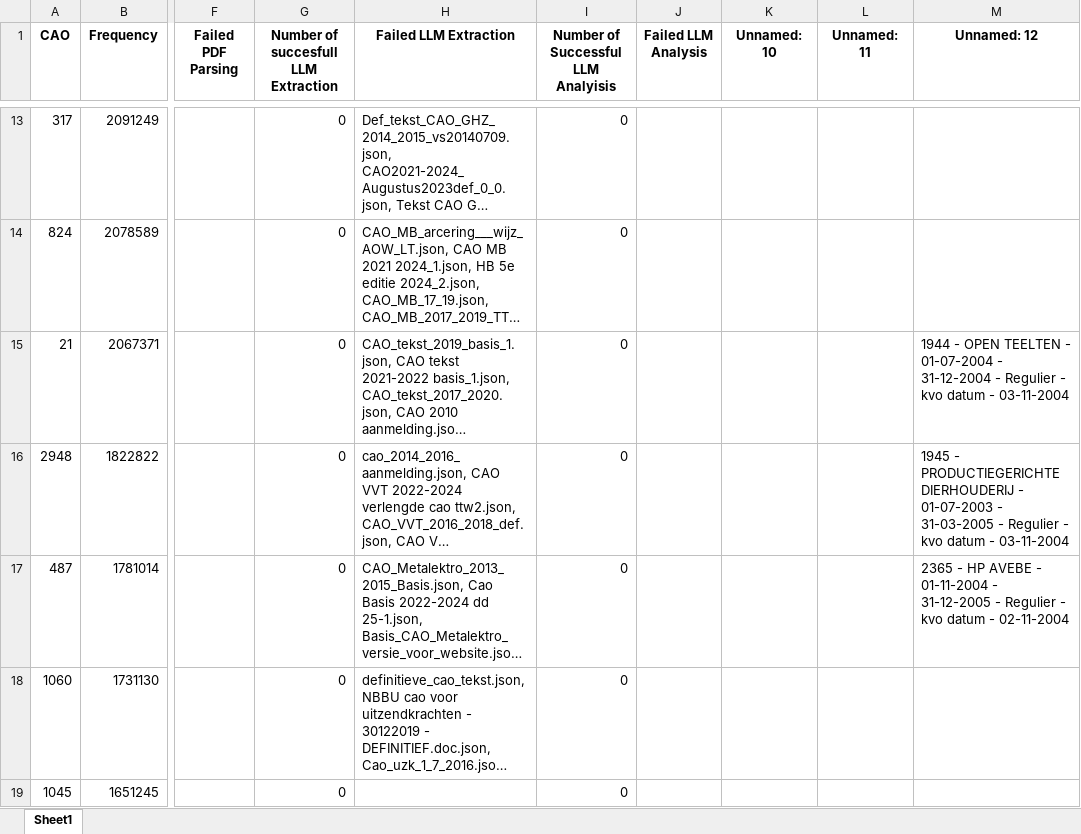
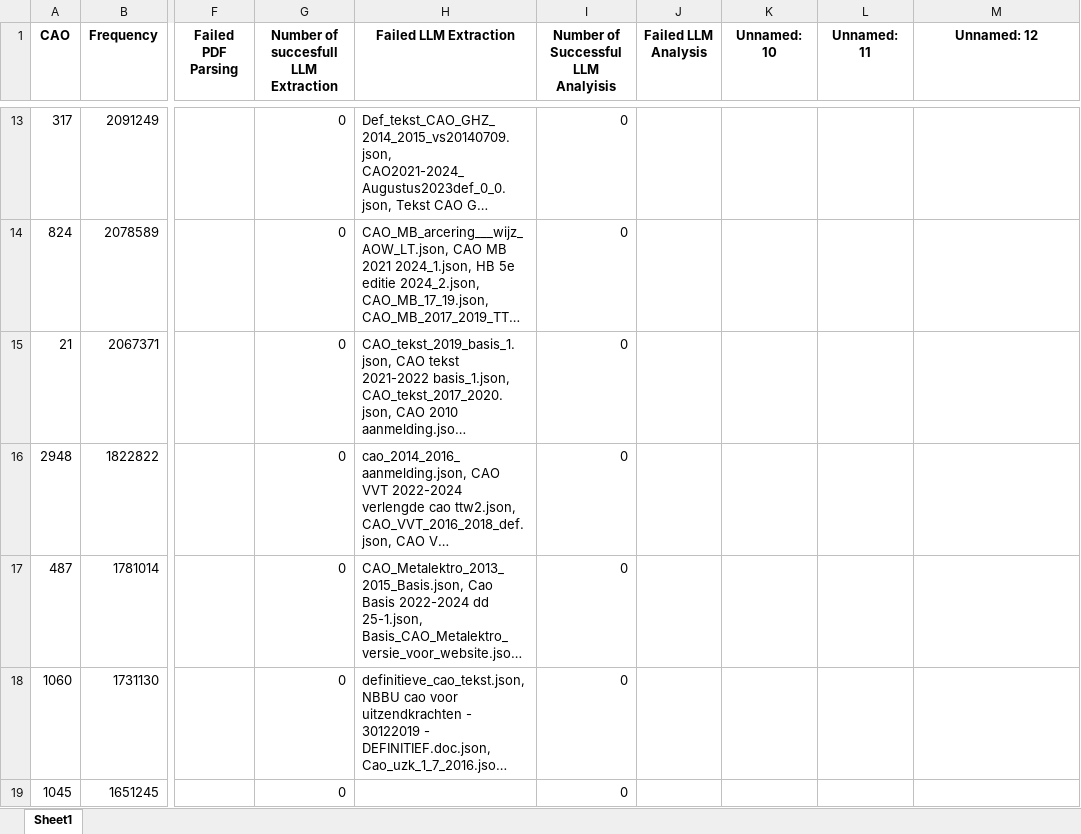
Before and after one commit to DarthLP/CAOsDataExtraction, an Excel workbook: inputs/excel/inputExcel/CAO_Frequencies_2014.xlsx, sheet Sheet1, drawn as a sheet; only a part is shown, gaps mark what is left out; long unchanged cells end in …; values as stored, in another font and other column widths than the file's, no borders; the diff names each change by its address in the sheet, - before the commit and + after, or states it on an @@ line.

```diff
--- a/inputs/excel/inputExcel/CAO_Frequencies_2014.xlsx (sheet Sheet1)
+++ b/inputs/excel/inputExcel/CAO_Frequencies_2014.xlsx (sheet Sheet1)
-M15 (Unnamed: 12): 1944 - OPEN TEELTEN - 01-07-2004 - 31-12-2004 - Regulier - kvo datum - 03-11-2004
+M15 (Unnamed: 12): (empty)
-M16 (Unnamed: 12): 1945 - PRODUCTIEGERICHTE DIERHOUDERIJ - 01-07-2003 - 31-03-2005 - Regulier - kvo datum - 03-11-2004
+M16 (Unnamed: 12): (empty)
-M17 (Unnamed: 12): 2365 - HP AVEBE - 01-11-2004 - 31-12-2005 - Regulier - kvo datum - 02-11-2004
+M17 (Unnamed: 12): (empty)
```
Also changed, not shown: outputs/analysis/analysis_output/tables/part2/benefit_column_mapping.xlsx, outputs/analysis/analysis_output/tables/part2/benefit_prevalence_over_time.xlsx, 32 other files.
